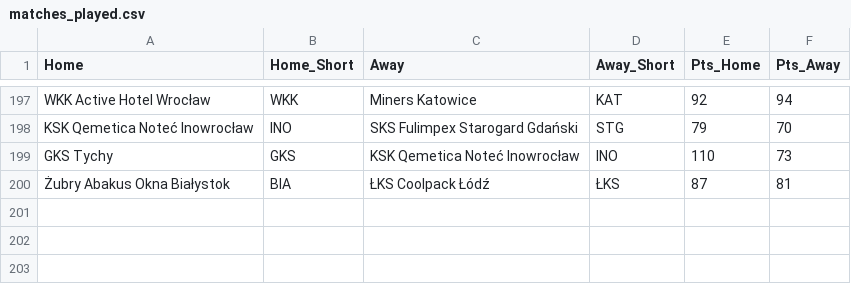
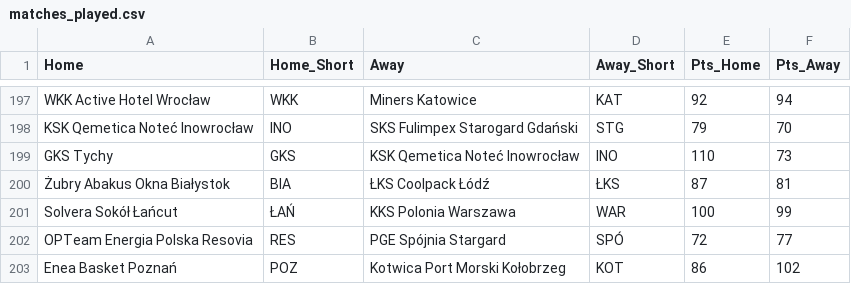
Before and after one commit to Kajtek47/basketball-predictor, a CSV file: data/matches_played.csv, drawn as a sheet; only a part is shown, gaps mark what is left out.

```diff
--- a/data/matches_played.csv
+++ b/data/matches_played.csv
@@ -200 +200,4 @@ GKS Tychy,GKS,KSK Qemetica Noteć Inowrocław,INO,110,73
 Żubry Abakus Okna Białystok,BIA,ŁKS Coolpack Łódź,ŁKS,87,81
+Solvera Sokół Łańcut,ŁAŃ,KKS Polonia Warszawa,WAR,100,99
+OPTeam Energia Polska Resovia,RES,PGE Spójnia Stargard,SPÓ,72,77
+Enea Basket Poznań,POZ,Kotwica Port Morski Kołobrzeg,KOT,86,102
```
Also changed, not shown: data/matches_future.csv, data/simulation_results.csv, 3 other files.
